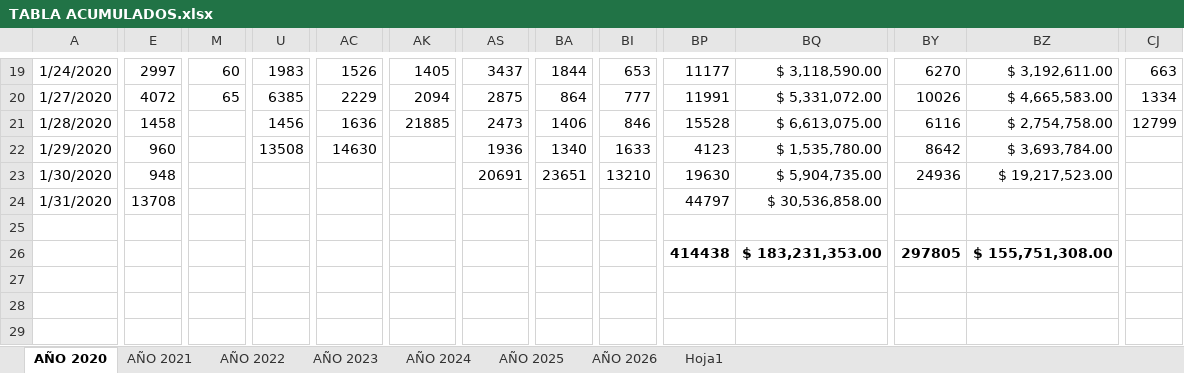
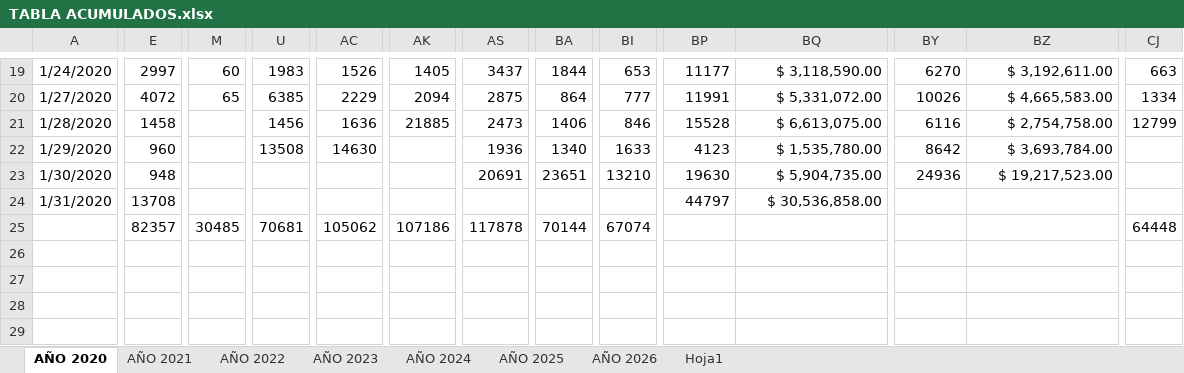
Before and after one commit to grupoprolider/Recaudacion-GPL, an Excel workbook: TABLA ACUMULADOS.xlsx, sheet AÑO 2020, drawn as a sheet; only a part is shown, gaps mark what is left out; values as stored, in another font and other column widths than the file's, no borders; removed rows and columns are numbered as before the commit, all else as after; rows hold the shown columns only; the diff covers the shown part only; the diff names each change by its address in the sheet, - before the commit and + after, or states it on an @@ line.

```diff
--- a/TABLA ACUMULADOS.xlsx (sheet AÑO 2020)
+++ b/TABLA ACUMULADOS.xlsx (sheet AÑO 2020)
-row 25: (empty)
-E25: (empty)
+E25: 82357
-M25: (empty)
+M25: 30485
-U25: (empty)
+U25: 70681
-AC25: (empty)
+AC25: 105062
-AK25: (empty)
+AK25: 107186
-AS25: (empty)
+AS25: 117878
-BA25: (empty)
+BA25: 70144
-BI25: (empty)
+BI25: 67074
-BP25: 414438
+BP25: (empty)
-BQ25: $ 183,231,353.00
+BQ25: (empty)
-BY25: 297805
+BY25: (empty)
-BZ25: $ 155,751,308.00
+BZ25: (empty)
-CJ25: (empty)
+CJ25: 64448
```
Also changed, not shown: 1 edited cell elsewhere in this sheet, sheet AÑO 2023, sheet AÑO 2026, sheet AÑO 2021, sheet AÑO 2022, formulas that keep their value, hidden cells, app/public/data/TABLA ACUMULADOS.xlsx, 1 other file.
